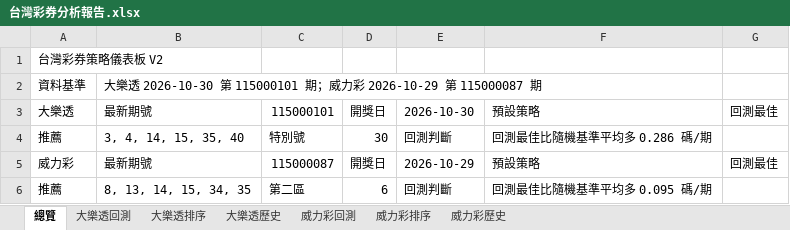
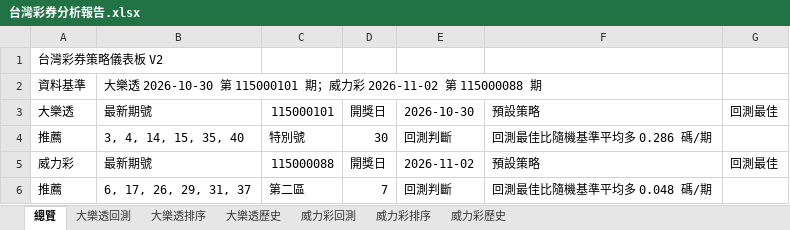
Before and after one commit to samyiqrs/taiwan-lottery-dashboard, an Excel workbook: 台灣彩券分析報告.xlsx, sheet 總覽, drawn as a sheet; values as stored, in another font and other column widths than the file's, no borders; the diff names each change by its address in the sheet, - before the commit and + after, or states it on an @@ line.

```diff
--- a/台灣彩券分析報告.xlsx (sheet 總覽)
+++ b/台灣彩券分析報告.xlsx (sheet 總覽)
-B2: …彩 2026-10-29 第 115000087 期
+B2: …彩 2026-11-02 第 115000088 期
-C5: 115000087
+C5: 115000088
-E5: 2026-10-29
+E5: 2026-11-02
-B6: 8, 13, 14, 15, 34, 35
+B6: 6, 17, 26, 29, 31, 37
-D6: 6
+D6: 7
-F6: 回測最佳比隨機基準平均多 0.095 碼/期
+F6: 回測最佳比隨機基準平均多 0.048 碼/期
```
Also changed, not shown: sheet 威力彩排序, sheet 威力彩歷史, sheet 威力彩回測, 4 other files.
